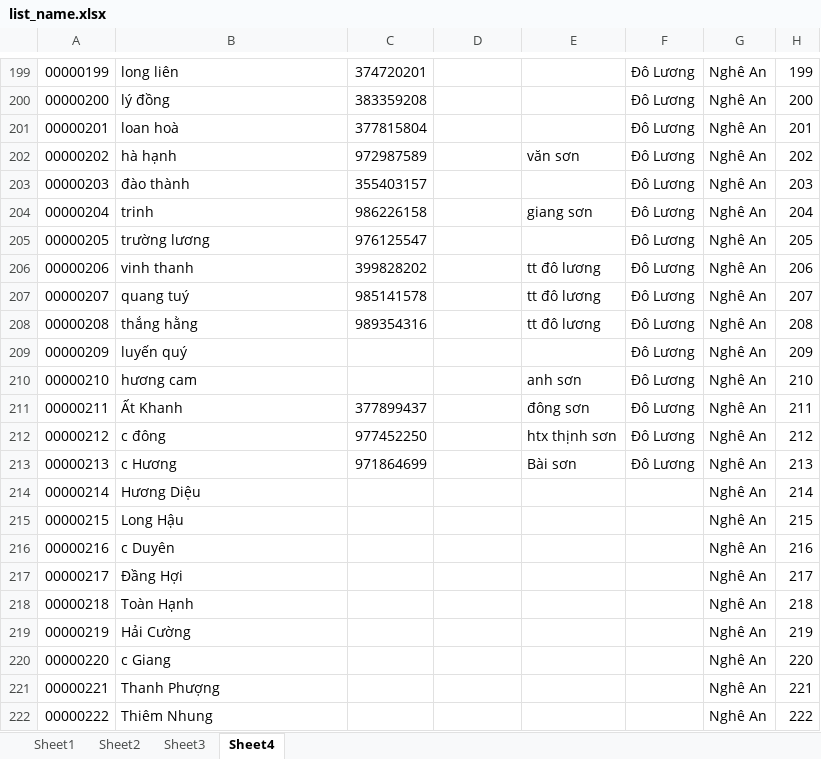
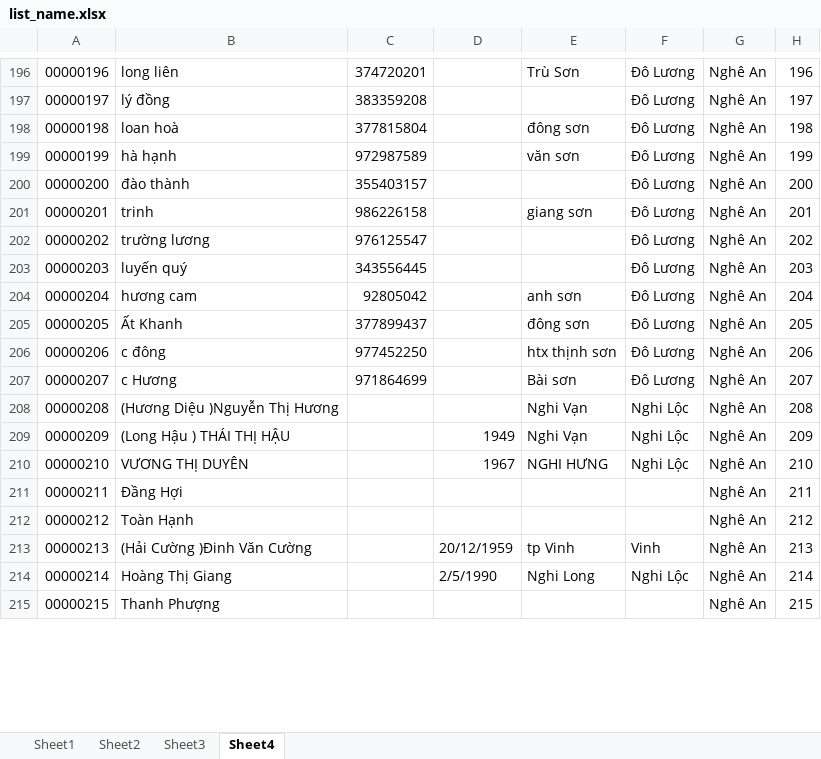
Before and after one commit to piuconal/quaysotrungthuong, an Excel workbook: solve_list/list_name.xlsx, sheet Sheet4, drawn as a sheet; only a part is shown, gaps mark what is left out; values as stored, in another font and other column widths than the file's, no cell formats; removed rows and columns are numbered as before the commit, all else as after; the diff covers the shown part only; the diff names each change by its address in the sheet, - before the commit and + after, or states it on an @@ line.

```diff
--- a/solve_list/list_name.xlsx (sheet Sheet4)
+++ b/solve_list/list_name.xlsx (sheet Sheet4)
@@ column A renumbered between rows 150 and 253 @@
-E196: (empty)
+E196: Trù Sơn
-H196: 199
+H196: 196
-H197: 200
+H197: 197
-E198: (empty)
+E198: đông sơn
-H198: 201
+H198: 198
-H199: 202
+H199: 199
-H200: 203
+H200: 200
-H201: 204
+H201: 201
-H202: 205
+H202: 202
-row 206: 00000206 | vinh thanh | 399828202 |  | tt đô lương | Đô Lương | Nghê An | 206
-row 207: 00000207 | quang tuý | 985141578 |  | tt đô lương | Đô Lương | Nghê An | 207
-row 208: 00000208 | thắng hằng | 989354316 |  | tt đô lương | Đô Lương | Nghê An | 208
-C203: (empty)
+C203: 343556445
-H203: 209
+H203: 203
-C204: (empty)
+C204: 92805042
-H204: 210
+H204: 204
-H205: 211
+H205: 205
-H206: 212
+H206: 206
-H207: 213
+H207: 207
-row 214: 00000214 | Hương Diệu |  |  |  |  | Nghê An | 214
-row 215: 00000215 | Long Hậu |  |  |  |  | Nghê An | 215
-row 216: 00000216 | c Duyên |  |  |  |  | Nghê An | 216
+row 208: 00000208 | (Hương Diệu )Nguyễn Thị Hương |  |  | Nghi Vạn | Nghi Lộc | Nghê An | 208
+row 209: 00000209 | (Long Hậu ) THÁI THỊ HẬU |  | 1949 | Nghi Vạn | Nghi Lộc | Nghê An | 209
+row 210: 00000210 | VƯƠNG THỊ DUYÊN |  | 1967 | NGHI HƯNG | Nghi Lộc | Nghê An | 210
-H211: 217
+H211: 211
-H212: 218
+H212: 212
-row 219: 00000219 | Hải Cường |  |  |  |  | Nghê An | 219
-row 220: 00000220 | c Giang |  |  |  |  | Nghê An | 220
+row 213: 00000213 | (Hải Cường )Đinh Văn Cường |  | 20/12/1959 | tp Vinh | Vinh | Nghê An | 213
+row 214: 00000214 | Hoàng Thị Giang |  | 2/5/1990 | Nghi Long | Nghi Lộc | Nghê An | 214
-H215: 221
+H215: 215
-row 222: 00000222 | Thiêm Nhung |  |  |  |  | Nghê An | 222
```
Also changed, not shown: 22 added rows, 24 removed rows and 82 edited cells elsewhere in this sheet, cell formats, 1 other file.
